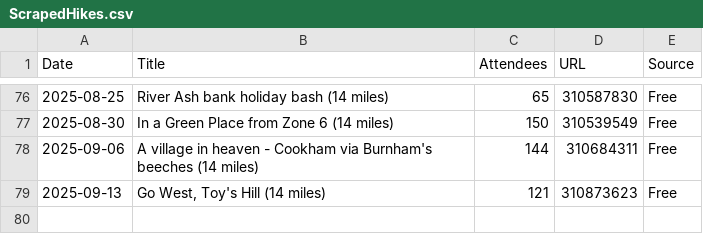
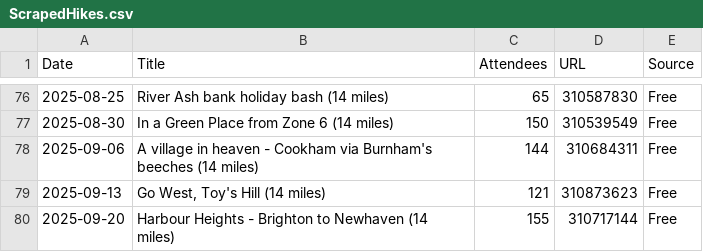
Before and after one commit to james-stuff/chris-map, a CSV file: ScrapedHikes.csv, drawn as a sheet; only a part is shown, gaps mark what is left out.

```diff
--- a/ScrapedHikes.csv
+++ b/ScrapedHikes.csv
@@ -79 +79,2 @@ Date,Title,Attendees,URL,Source
 2025-09-13," Go West, Toy's Hill (14 miles)  ",121,310873623,Free
+2025-09-20,Harbour Heights - Brighton to Newhaven (14 miles) ,155,310717144,Free
```
Also changed, not shown: HikeDetails.csv.
